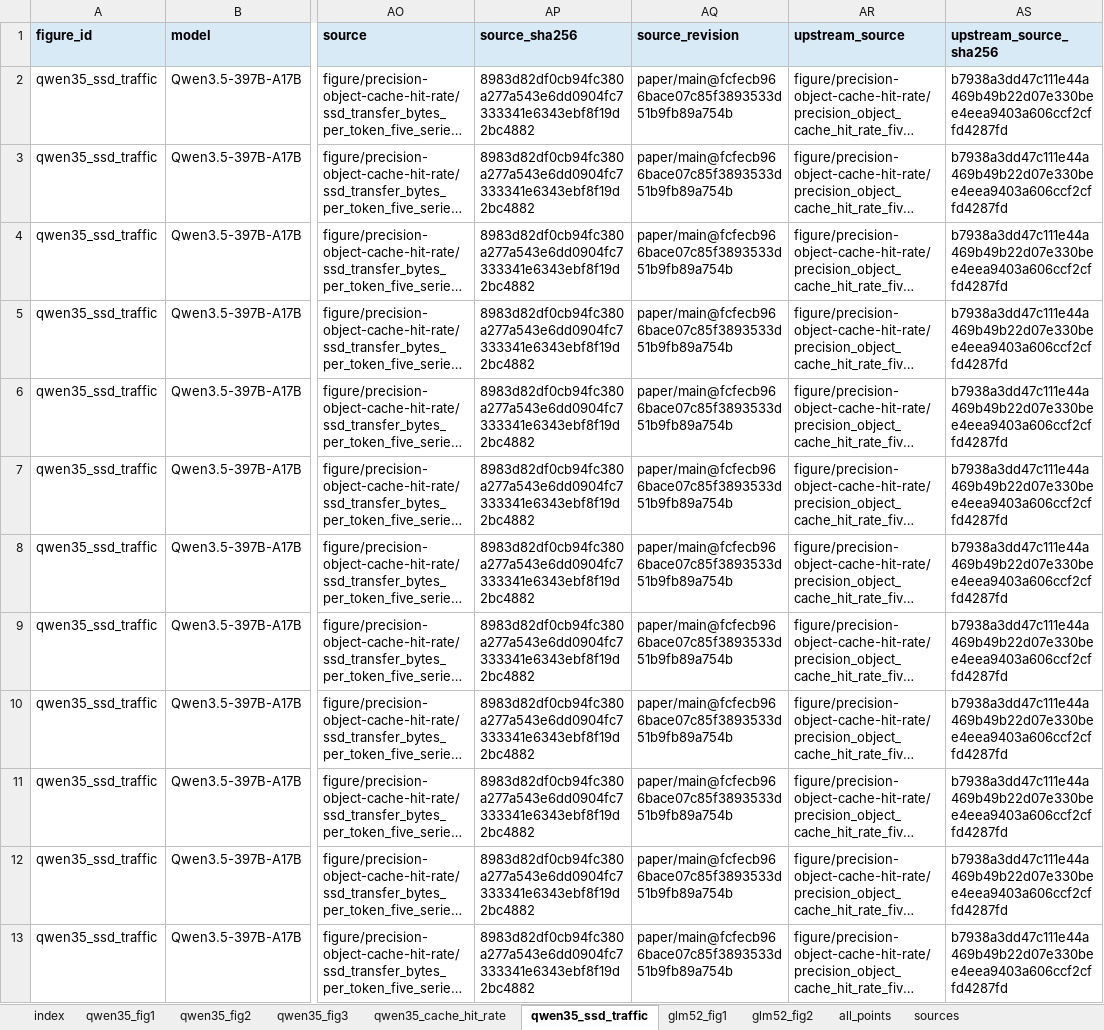
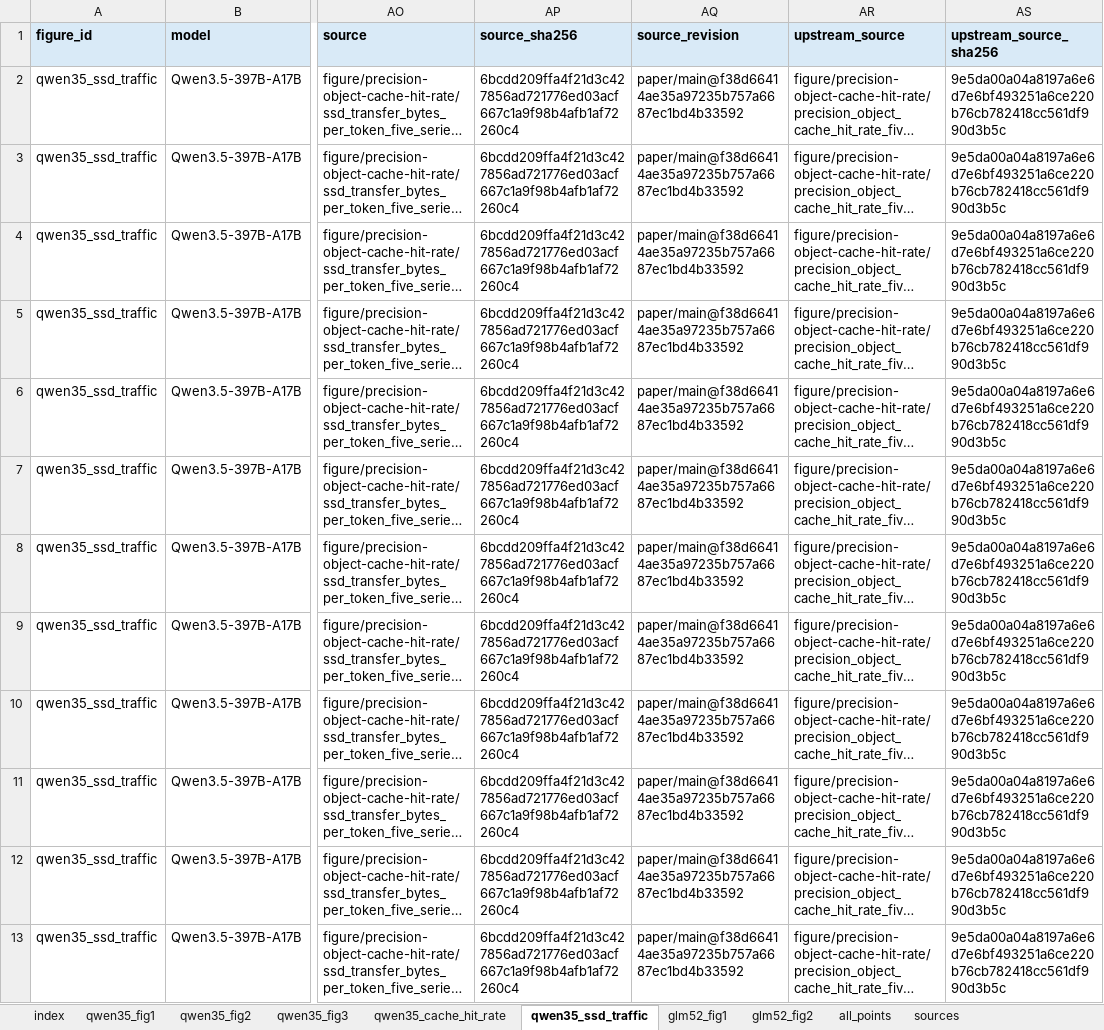
Before and after one commit to login256/pagedmoe-paper, an Excel workbook: figure/exported-data/all_figure_data.xlsx, sheet qwen35_ssd_traffic, drawn as a sheet; only a part is shown, gaps mark what is left out; long unchanged cells end in …; values as stored, in another font and other column widths than the file's, no borders; the diff covers the shown part only; the diff names each change by its address in the sheet, - before the commit and + after, or states it on an @@ line.

```diff
--- a/figure/exported-data/all_figure_data.xlsx (sheet qwen35_ssd_traffic)
+++ b/figure/exported-data/all_figure_data.xlsx (sheet qwen35_ssd_traffic)
-AP2:AP13 (source_sha256): 8983d82df0cb94fc380a277a543e6dd0904fc7333341e6343ebf8f19d2bc4882
+AP2:AP13 (source_sha256): 6bcdd209ffa4f21d3c427856ad721776ed03acf667c1a9f98b4afb1af72260c4
-AQ2:AQ13 (source_revision): paper/main@fcfecb966bace07c85f3893533d51b9fb89a754b
+AQ2:AQ13 (source_revision): paper/main@f38d66414ae35a97235b757a6687ec1bd4b33592
-AS2:AS13 (upstream_source_sha256): b7938a3dd47c111e44a469b49b22d07e330bee4eea9403a606ccf2cffd4287fd
+AS2:AS13 (upstream_source_sha256): 9e5da00a04a8197a6e6d7e6bf493251a6ce220b76cb782418cc561df990d3b5c
```
Also changed, not shown: 116 edited cells elsewhere in this sheet, sheet all_points, sheet qwen35_cache_hit_rate, sheet qwen35_fig3, sheet qwen35_fig1, sheet qwen35_fig2, sheet sources, 1 more sheet, 14 other files.
